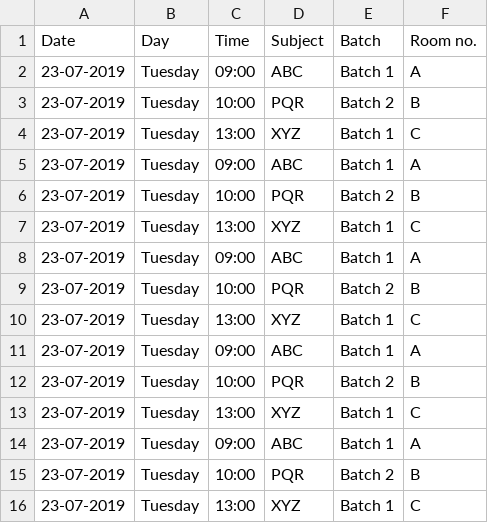
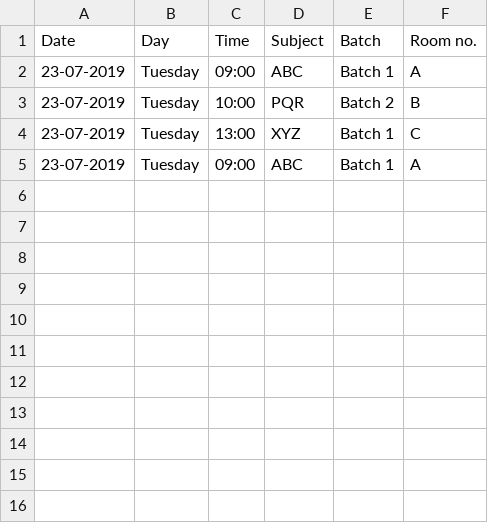
Before and after one commit to mindmaxjp/mindmaxjp.github.io, a CSV file: schedule.csv, drawn as a sheet.

Commit message:
Add files via upload

```diff
--- a/schedule.csv
+++ b/schedule.csv
@@ -5,12 +5 @@ Date,Day,Time,Subject,Batch,Room no.
 23-07-2019,Tuesday,09:00,ABC,Batch 1,A
-23-07-2019,Tuesday,10:00,PQR,Batch 2,B
-23-07-2019,Tuesday,13:00,XYZ,Batch 1,C
-23-07-2019,Tuesday,09:00,ABC,Batch 1,A
-23-07-2019,Tuesday,10:00,PQR,Batch 2,B
-23-07-2019,Tuesday,13:00,XYZ,Batch 1,C
-23-07-2019,Tuesday,09:00,ABC,Batch 1,A
-23-07-2019,Tuesday,10:00,PQR,Batch 2,B
-23-07-2019,Tuesday,13:00,XYZ,Batch 1,C
-23-07-2019,Tuesday,09:00,ABC,Batch 1,A
-23-07-2019,Tuesday,10:00,PQR,Batch 2,B
-23-07-2019,Tuesday,13:00,XYZ,Batch 1,C
```
